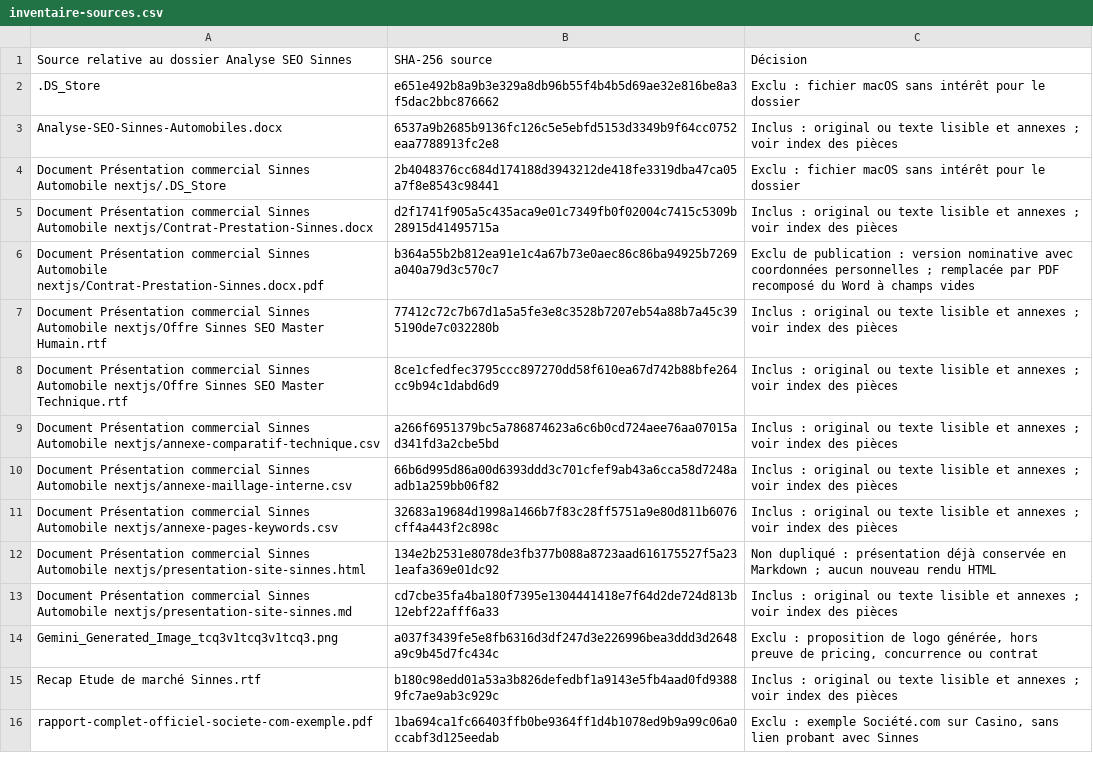
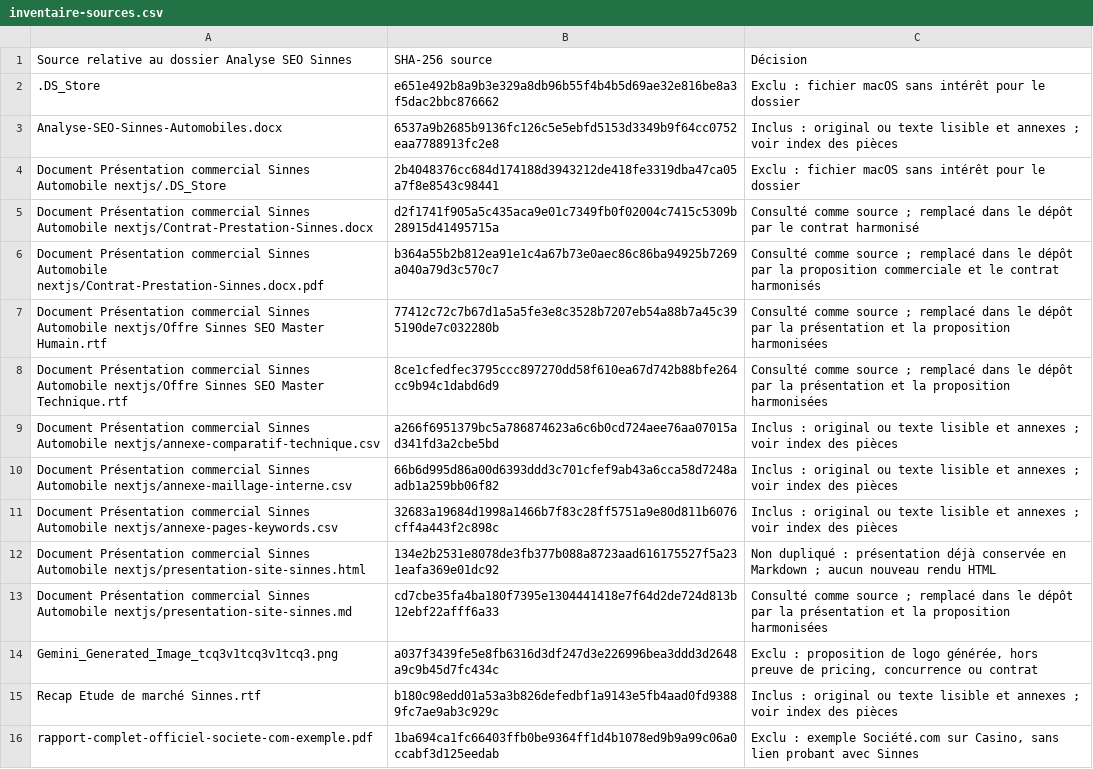
Before and after one commit to cpointis96-hue/sinnes-nextjs, a CSV file: docs/dossier-professionnel/inventaire-sources.csv, drawn as a sheet.

Commit message:
docs: harmoniser la proposition commerciale Sinnes

```diff
--- a/docs/dossier-professionnel/inventaire-sources.csv
+++ b/docs/dossier-professionnel/inventaire-sources.csv
@@ -4,6 +4,6 @@ Analyse-SEO-Sinnes-Automobiles.docx,6537a9b2685b9136fc126c5e5ebfd5153d3349b9f64c
 Document Présentation commercial Sinnes Automobile nextjs/.DS_Store,2b4048376cc684d174188d3943212de418fe3319dba47ca05a7f8e8543c98441,Exclu : fichier macOS sans intérêt pour le dossier
-Document Présentation commercial Sinnes Automobile nextjs/Contrat-Prestation-Sinnes.docx,d2f1741f905a5c435aca9e01c7349fb0f02004c7415c5309b28915d41495715a,Inclus : original ou texte lisible et annexes ; voir index des pièces
-Document Présentation commercial Sinnes Automobile nextjs/Contrat-Prestation-Sinnes.docx.pdf,b364a55b2b812ea91e1c4a67b73e0aec86c86ba94925b7269a040a79d3c570c7,Exclu de publication : version nominative avec coordonnées personnelles ; remplacée par PDF recomposé du Word à champs vides
-Document Présentation commercial Sinnes Automobile nextjs/Offre Sinnes SEO Master Humain.rtf,77412c72c7b67d1a5a5fe3e8c3528b7207eb54a88b7a45c395190de7c032280b,Inclus : original ou texte lisible et annexes ; voir index des pièces
-Document Présentation commercial Sinnes Automobile nextjs/Offre Sinnes SEO Master Technique.rtf,8ce1cfedfec3795ccc897270dd58f610ea67d742b88bfe264cc9b94c1dabd6d9,Inclus : original ou texte lisible et annexes ; voir index des pièces
+Document Présentation commercial Sinnes Automobile nextjs/Contrat-Prestation-Sinnes.docx,d2f1741f905a5c435aca9e01c7349fb0f02004c7415c5309b28915d41495715a,Consulté comme source ; remplacé dans le dépôt par le contrat harmonisé
+Document Présentation commercial Sinnes Automobile nextjs/Contrat-Prestation-Sinnes.docx.pdf,b364a55b2b812ea91e1c4a67b73e0aec86c86ba94925b7269a040a79d3c570c7,Consulté comme source ; remplacé dans le dépôt par la proposition commerciale et le contrat harmonisés
+Document Présentation commercial Sinnes Automobile nextjs/Offre Sinnes SEO Master Humain.rtf,77412c72c7b67d1a5a5fe3e8c3528b7207eb54a88b7a45c395190de7c032280b,Consulté comme source ; remplacé dans le dépôt par la présentation et la proposition harmonisées
+Document Présentation commercial Sinnes Automobile nextjs/Offre Sinnes SEO Master Technique.rtf,8ce1cfedfec3795ccc897270dd58f610ea67d742b88bfe264cc9b94c1dabd6d9,Consulté comme source ; remplacé dans le dépôt par la présentation et la proposition harmonisées
 Document Présentation commercial Sinnes Automobile nextjs/annexe-comparatif-technique.csv,a266f6951379bc5a786874623a6c6b0cd724aee76aa07015ad341fd3a2cbe5bd,Inclus : original ou texte lisible et annexes ; voir index des pièces
@@ -12,3 +12,3 @@ Document Présentation commercial Sinnes Automobile nextjs/annexe-pages-keyword
 Document Présentation commercial Sinnes Automobile nextjs/presentation-site-sinnes.html,134e2b2531e8078de3fb377b088a8723aad616175527f5a231eafa369e01dc92,Non dupliqué : présentation déjà conservée en Markdown ; aucun nouveau rendu HTML
-Document Présentation commercial Sinnes Automobile nextjs/presentation-site-sinnes.md,cd7cbe35fa4ba180f7395e1304441418e7f64d2de724d813b12ebf22afff6a33,Inclus : original ou texte lisible et annexes ; voir index des pièces
+Document Présentation commercial Sinnes Automobile nextjs/presentation-site-sinnes.md,cd7cbe35fa4ba180f7395e1304441418e7f64d2de724d813b12ebf22afff6a33,Consulté comme source ; remplacé dans le dépôt par la présentation et la proposition harmonisées
 Gemini_Generated_Image_tcq3v1tcq3v1tcq3.png,a037f3439fe5e8fb6316d3df247d3e226996bea3ddd3d2648a9c9b45d7fc434c,"Exclu : proposition de logo générée, hors preuve de pricing, concurrence ou contrat"
```
Also changed, not shown: 22 other files.
